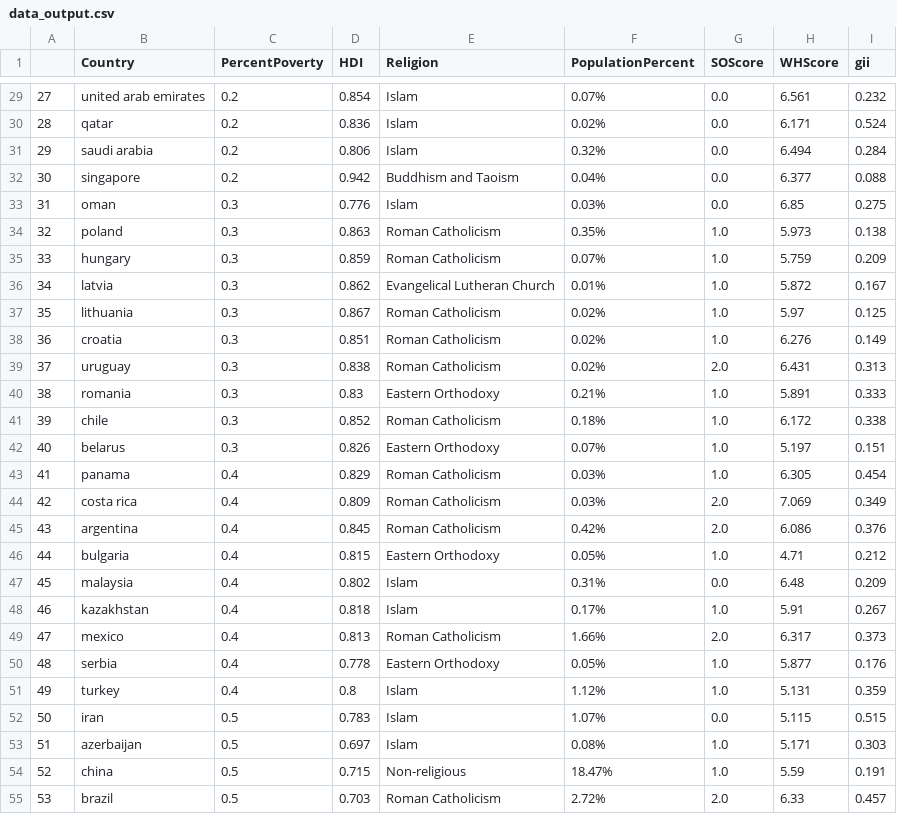
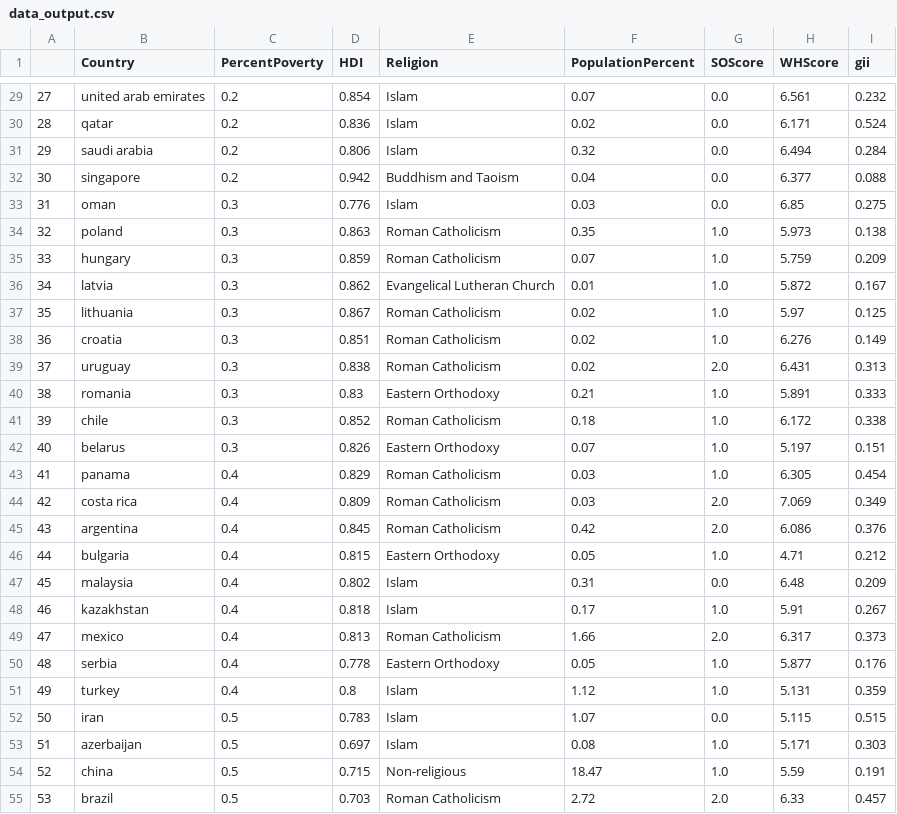
Before and after one commit to tbwrigh/hackcu9, a CSV file: data_output.csv, drawn as a sheet; only a part is shown, gaps mark what is left out; the diff covers the shown part only.

```diff
--- a/data_output.csv
+++ b/data_output.csv
@@ -29,27 +29,27 @@
-27,united arab emirates,0.2,0.854,Islam,0.07%,0.0,6.561,0.232
-28,qatar,0.2,0.836,Islam,0.02%,0.0,6.171,0.524
-29,saudi arabia,0.2,0.806,Islam,0.32%,0.0,6.494,0.284
-30,singapore,0.2,0.942,Buddhism and Taoism,0.04%,0.0,6.377,0.088
-31,oman,0.3,0.776,Islam,0.03%,0.0,6.85,0.275
-32,poland,0.3,0.863,Roman Catholicism,0.35%,1.0,5.973,0.138
-33,hungary,0.3,0.859,Roman Catholicism,0.07%,1.0,5.759,0.209
-34,latvia,0.3,0.862,Evangelical Lutheran Church,0.01%,1.0,5.872,0.167
-35,lithuania,0.3,0.867,Roman Catholicism,0.02%,1.0,5.97,0.125
-36,croatia,0.3,0.851,Roman Catholicism,0.02%,1.0,6.276,0.149
-37,uruguay,0.3,0.838,Roman Catholicism,0.02%,2.0,6.431,0.313
-38,romania,0.3,0.83,Eastern Orthodoxy,0.21%,1.0,5.891,0.333
-39,chile,0.3,0.852,Roman Catholicism,0.18%,1.0,6.172,0.338
-40,belarus,0.3,0.826,Eastern Orthodoxy,0.07%,1.0,5.197,0.151
-41,panama,0.4,0.829,Roman Catholicism,0.03%,1.0,6.305,0.454
-42,costa rica,0.4,0.809,Roman Catholicism,0.03%,2.0,7.069,0.349
-43,argentina,0.4,0.845,Roman Catholicism,0.42%,2.0,6.086,0.376
-44,bulgaria,0.4,0.815,Eastern Orthodoxy,0.05%,1.0,4.71,0.212
-45,malaysia,0.4,0.802,Islam,0.31%,0.0,6.48,0.209
-46,kazakhstan,0.4,0.818,Islam,0.17%,1.0,5.91,0.267
-47,mexico,0.4,0.813,Roman Catholicism,1.66%,2.0,6.317,0.373
-48,serbia,0.4,0.778,Eastern Orthodoxy,0.05%,1.0,5.877,0.176
-49,turkey,0.4,0.8,Islam,1.12%,1.0,5.131,0.359
-50,iran,0.5,0.783,Islam,1.07%,0.0,5.115,0.515
-51,azerbaijan,0.5,0.697,Islam,0.08%,1.0,5.171,0.303
-52,china,0.5,0.715,Non-religious,18.47%,1.0,5.59,0.191
-53,brazil,0.5,0.703,Roman Catholicism,2.72%,2.0,6.33,0.457
+27,united arab emirates,0.2,0.854,Islam,0.07,0.0,6.561,0.232
+28,qatar,0.2,0.836,Islam,0.02,0.0,6.171,0.524
+29,saudi arabia,0.2,0.806,Islam,0.32,0.0,6.494,0.284
+30,singapore,0.2,0.942,Buddhism and Taoism,0.04,0.0,6.377,0.088
+31,oman,0.3,0.776,Islam,0.03,0.0,6.85,0.275
+32,poland,0.3,0.863,Roman Catholicism,0.35,1.0,5.973,0.138
+33,hungary,0.3,0.859,Roman Catholicism,0.07,1.0,5.759,0.209
+34,latvia,0.3,0.862,Evangelical Lutheran Church,0.01,1.0,5.872,0.167
+35,lithuania,0.3,0.867,Roman Catholicism,0.02,1.0,5.97,0.125
+36,croatia,0.3,0.851,Roman Catholicism,0.02,1.0,6.276,0.149
+37,uruguay,0.3,0.838,Roman Catholicism,0.02,2.0,6.431,0.313
+38,romania,0.3,0.83,Eastern Orthodoxy,0.21,1.0,5.891,0.333
+39,chile,0.3,0.852,Roman Catholicism,0.18,1.0,6.172,0.338
+40,belarus,0.3,0.826,Eastern Orthodoxy,0.07,1.0,5.197,0.151
+41,panama,0.4,0.829,Roman Catholicism,0.03,1.0,6.305,0.454
+42,costa rica,0.4,0.809,Roman Catholicism,0.03,2.0,7.069,0.349
+43,argentina,0.4,0.845,Roman Catholicism,0.42,2.0,6.086,0.376
+44,bulgaria,0.4,0.815,Eastern Orthodoxy,0.05,1.0,4.71,0.212
+45,malaysia,0.4,0.802,Islam,0.31,0.0,6.48,0.209
+46,kazakhstan,0.4,0.818,Islam,0.17,1.0,5.91,0.267
+47,mexico,0.4,0.813,Roman Catholicism,1.66,2.0,6.317,0.373
+48,serbia,0.4,0.778,Eastern Orthodoxy,0.05,1.0,5.877,0.176
+49,turkey,0.4,0.8,Islam,1.12,1.0,5.131,0.359
+50,iran,0.5,0.783,Islam,1.07,0.0,5.115,0.515
+51,azerbaijan,0.5,0.697,Islam,0.08,1.0,5.171,0.303
+52,china,0.5,0.715,Non-religious,18.47,1.0,5.59,0.191
+53,brazil,0.5,0.703,Roman Catholicism,2.72,2.0,6.33,0.457
```
Also changed, not shown: 77 edited cells elsewhere in this file.
